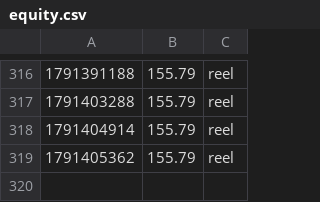
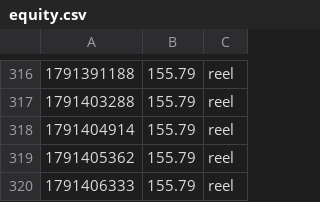
Before and after one commit to UdyrPerson/listing-live, a CSV file: live/equity.csv, drawn as a sheet; only a part is shown, gaps mark what is left out; the diff names each change by its address in the sheet, - before the commit and + after, or states it on an @@ line.

Commit message:
live: 2026-10-07T20:54Z

```diff
--- a/live/equity.csv
+++ b/live/equity.csv
+row 320: 1791406333 | 155.79 | reel
```
Also changed, not shown: live/equity_aster.csv, 2 other files.
